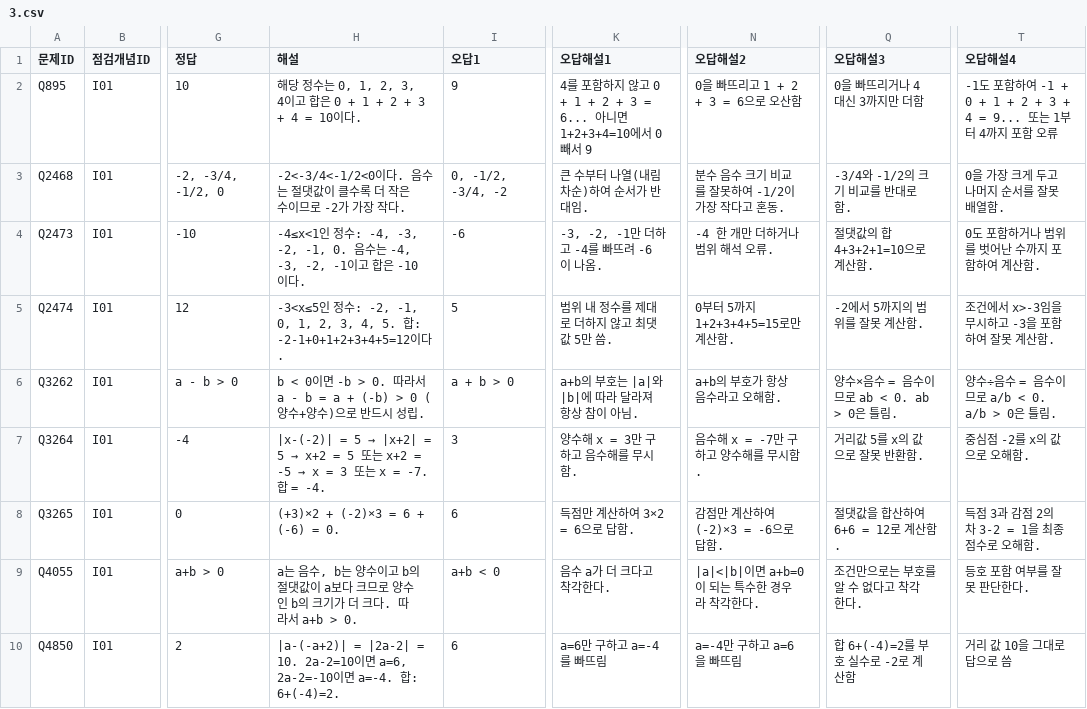
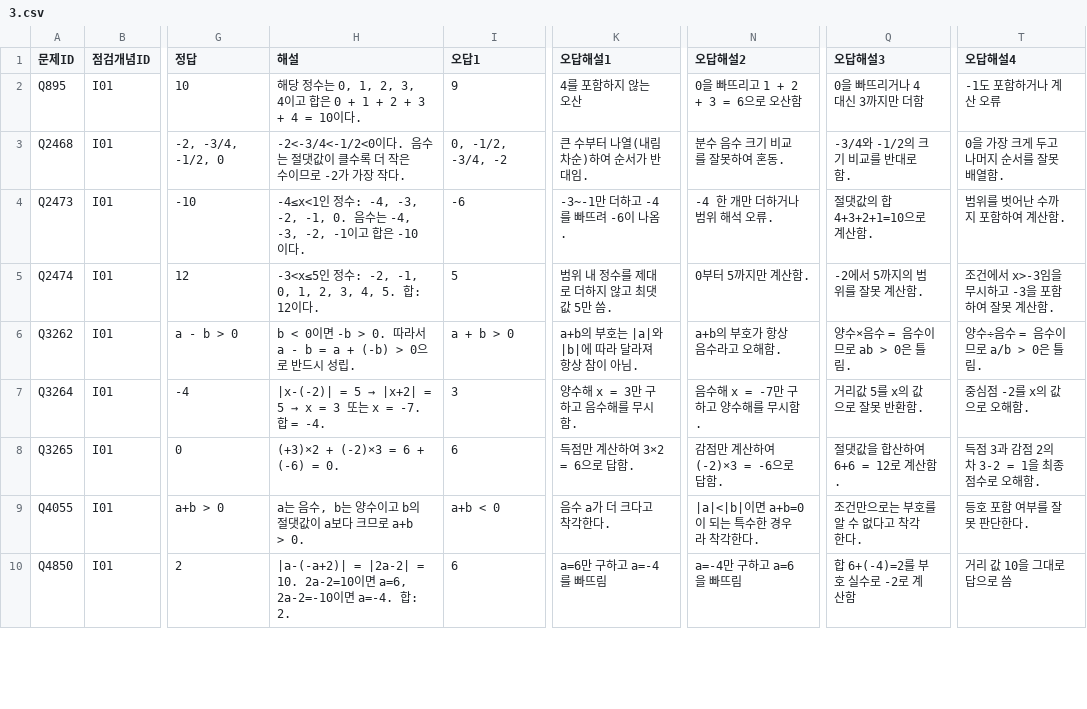
Before and after one commit to wataryu00-boop/math-diagnostic, a CSV file: problems/I01/3.csv, drawn as a sheet; only a part is shown, gaps mark what is left out; the diff covers the shown part only; the diff names each change by its address in the sheet, - before the commit and + after, or states it on an @@ line.

```diff
--- a/problems/I01/3.csv
+++ b/problems/I01/3.csv
-K2 (오답해설1): 4를 포함하지 않고 0 + 1 + 2 + 3 = 6... 아니면 1+2+3+4=10에서 0 빼서 9
+K2 (오답해설1): 4를 포함하지 않는 오산
-T2 (오답해설4): -1도 포함하여 -1 + 0 + 1 + 2 + 3 + 4 = 9... 또는 1부터 4까지 포함 오류
+T2 (오답해설4): -1도 포함하거나 계산 오류
-N3 (오답해설2): 분수 음수 크기 비교를 잘못하여 -1/2이 가장 작다고 혼동.
+N3 (오답해설2): 분수 음수 크기 비교를 잘못하여 혼동.
-K4 (오답해설1): -3, -2, -1만 더하고 -4를 빠뜨려 -6이 나옴.
+K4 (오답해설1): -3~-1만 더하고 -4를 빠뜨려 -6이 나옴.
-T4 (오답해설4): 0도 포함하거나 범위를 벗어난 수까지 포함하여 계산함.
+T4 (오답해설4): 범위를 벗어난 수까지 포함하여 계산함.
-H5 (해설): …합: -2-1+0+1+2+3+4+5=12이다…
+H5 (해설): …합: 12이다…
-N5 (오답해설2): 0부터 5까지 1+2+3+4+5=15로만 계산함.
+N5 (오답해설2): 0부터 5까지만 계산함.
-H6 (해설): …+ (-b) > 0 (양수+양수)으로 반…
+H6 (해설): …+ (-b) > 0으로 반…
-Q6 (오답해설3): 양수×음수 = 음수이므로 ab < 0. ab > 0은 틀림.
+Q6 (오답해설3): 양수×음수 = 음수이므로 ab > 0은 틀림.
-T6 (오답해설4): 양수÷음수 = 음수이므로 a/b < 0. a/b > 0은 틀림.
+T6 (오답해설4): 양수÷음수 = 음수이므로 a/b > 0은 틀림.
@@ H7 (해설): …|x+2| = 5 → x+2 = 5 또는 x+2 = -5 → x = 3 또… → …|x+2| = 5 → x = 3 또… @@
-H9 (해설): …크므로 양수인 b의 크기가 더 크다. 따라서 a+b > 0.
+H9 (해설): …크므로 a+b > 0.
-H10 (해설): …합: 6+(-4)=2.
+H10 (해설): …합: 2.
```
Also changed, not shown: 3 added rows and 8 edited cells elsewhere in this file, problems/I01/1.csv, problems/I01/2.csv.
